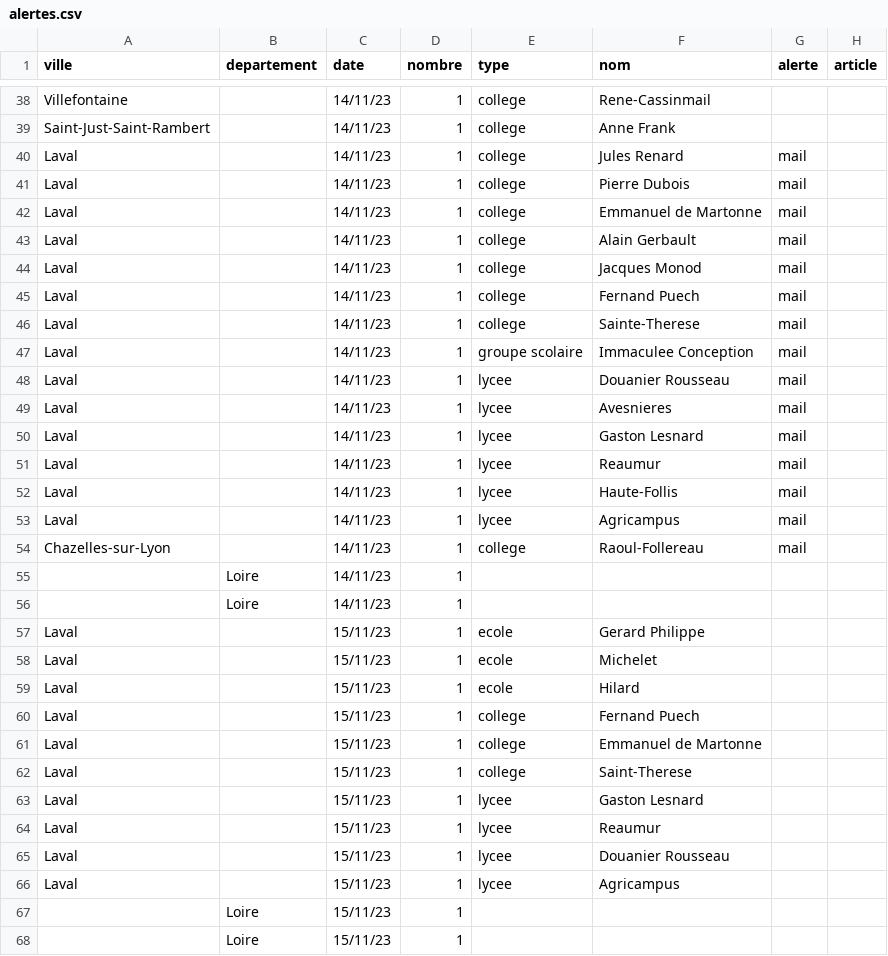
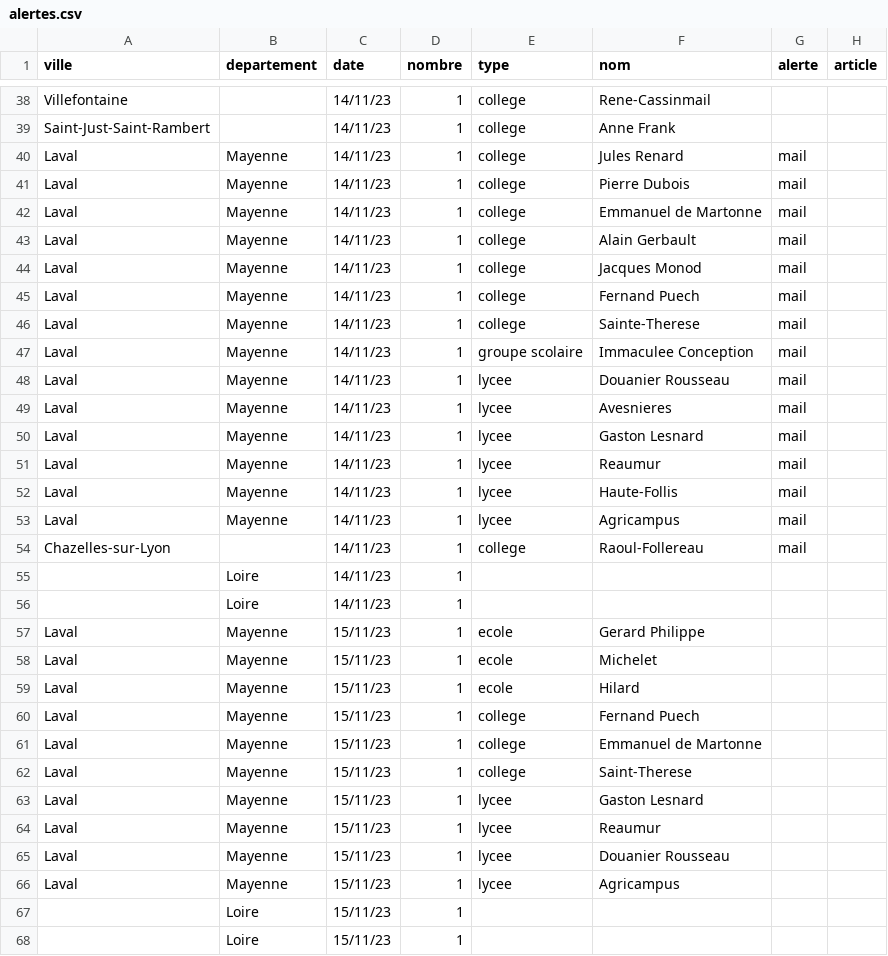
Before and after one commit to mathis-kdio/alerte-bombe-tracker, a CSV file: src/alertes.csv, drawn as a sheet; only a part is shown, gaps mark what is left out.

Commit message:
Update alertes.csv

```diff
--- a/src/alertes.csv
+++ b/src/alertes.csv
@@ -39,16 +39,16 @@ Villefontaine,,14/11/23,1,college,Rene-Cassinmail,,
 Saint-Just-Saint-Rambert,,14/11/23,1,college,Anne Frank,,
-Laval,,14/11/23,1,college,Jules Renard,mail,
-Laval,,14/11/23,1,college,Pierre Dubois,mail,
-Laval,,14/11/23,1,college,Emmanuel de Martonne,mail,
-Laval,,14/11/23,1,college,Alain Gerbault,mail,
-Laval,,14/11/23,1,college,Jacques Monod,mail,
-Laval,,14/11/23,1,college,Fernand Puech,mail,
-Laval,,14/11/23,1,college,Sainte-Therese,mail,
-Laval,,14/11/23,1,groupe scolaire,Immaculee Conception,mail,
-Laval,,14/11/23,1,lycee,Douanier Rousseau,mail,
-Laval,,14/11/23,1,lycee,Avesnieres,mail,
-Laval,,14/11/23,1,lycee,Gaston Lesnard,mail,
-Laval,,14/11/23,1,lycee,Reaumur,mail,
-Laval,,14/11/23,1,lycee,Haute-Follis,mail,
-Laval,,14/11/23,1,lycee,Agricampus,mail,
+Laval,Mayenne,14/11/23,1,college,Jules Renard,mail,
+Laval,Mayenne,14/11/23,1,college,Pierre Dubois,mail,
+Laval,Mayenne,14/11/23,1,college,Emmanuel de Martonne,mail,
+Laval,Mayenne,14/11/23,1,college,Alain Gerbault,mail,
+Laval,Mayenne,14/11/23,1,college,Jacques Monod,mail,
+Laval,Mayenne,14/11/23,1,college,Fernand Puech,mail,
+Laval,Mayenne,14/11/23,1,college,Sainte-Therese,mail,
+Laval,Mayenne,14/11/23,1,groupe scolaire,Immaculee Conception,mail,
+Laval,Mayenne,14/11/23,1,lycee,Douanier Rousseau,mail,
+Laval,Mayenne,14/11/23,1,lycee,Avesnieres,mail,
+Laval,Mayenne,14/11/23,1,lycee,Gaston Lesnard,mail,
+Laval,Mayenne,14/11/23,1,lycee,Reaumur,mail,
+Laval,Mayenne,14/11/23,1,lycee,Haute-Follis,mail,
+Laval,Mayenne,14/11/23,1,lycee,Agricampus,mail,
 Chazelles-sur-Lyon,,14/11/23,1,college,Raoul-Follereau,mail,
@@ -56,12 +56,12 @@ Chazelles-sur-Lyon,,14/11/23,1,college,Raoul-Follereau,mail,
 ,Loire,14/11/23,1,,,,
-Laval,,15/11/23,1,ecole,Gerard Philippe,,
-Laval,,15/11/23,1,ecole,Michelet,,
-Laval,,15/11/23,1,ecole,Hilard,,
-Laval,,15/11/23,1,college,Fernand Puech,,
-Laval,,15/11/23,1,college,Emmanuel de Martonne,,
-Laval,,15/11/23,1,college,Saint-Therese,,
-Laval,,15/11/23,1,lycee,Gaston Lesnard,,
-Laval,,15/11/23,1,lycee,Reaumur,,
-Laval,,15/11/23,1,lycee,Douanier Rousseau,,
-Laval,,15/11/23,1,lycee,Agricampus,,
+Laval,Mayenne,15/11/23,1,ecole,Gerard Philippe,,
+Laval,Mayenne,15/11/23,1,ecole,Michelet,,
+Laval,Mayenne,15/11/23,1,ecole,Hilard,,
+Laval,Mayenne,15/11/23,1,college,Fernand Puech,,
+Laval,Mayenne,15/11/23,1,college,Emmanuel de Martonne,,
+Laval,Mayenne,15/11/23,1,college,Saint-Therese,,
+Laval,Mayenne,15/11/23,1,lycee,Gaston Lesnard,,
+Laval,Mayenne,15/11/23,1,lycee,Reaumur,,
+Laval,Mayenne,15/11/23,1,lycee,Douanier Rousseau,,
+Laval,Mayenne,15/11/23,1,lycee,Agricampus,,
 ,Loire,15/11/23,1,,,,
```
